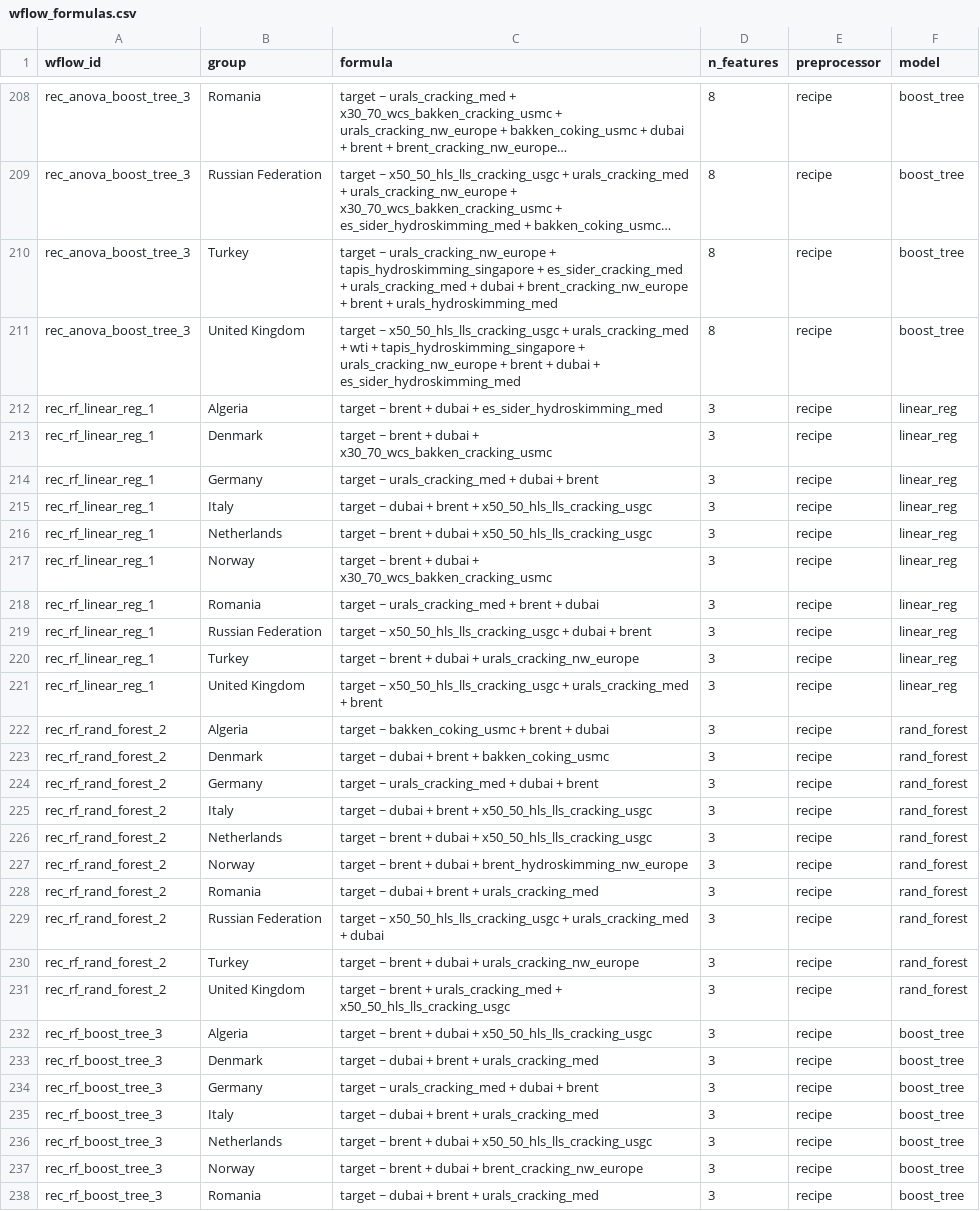
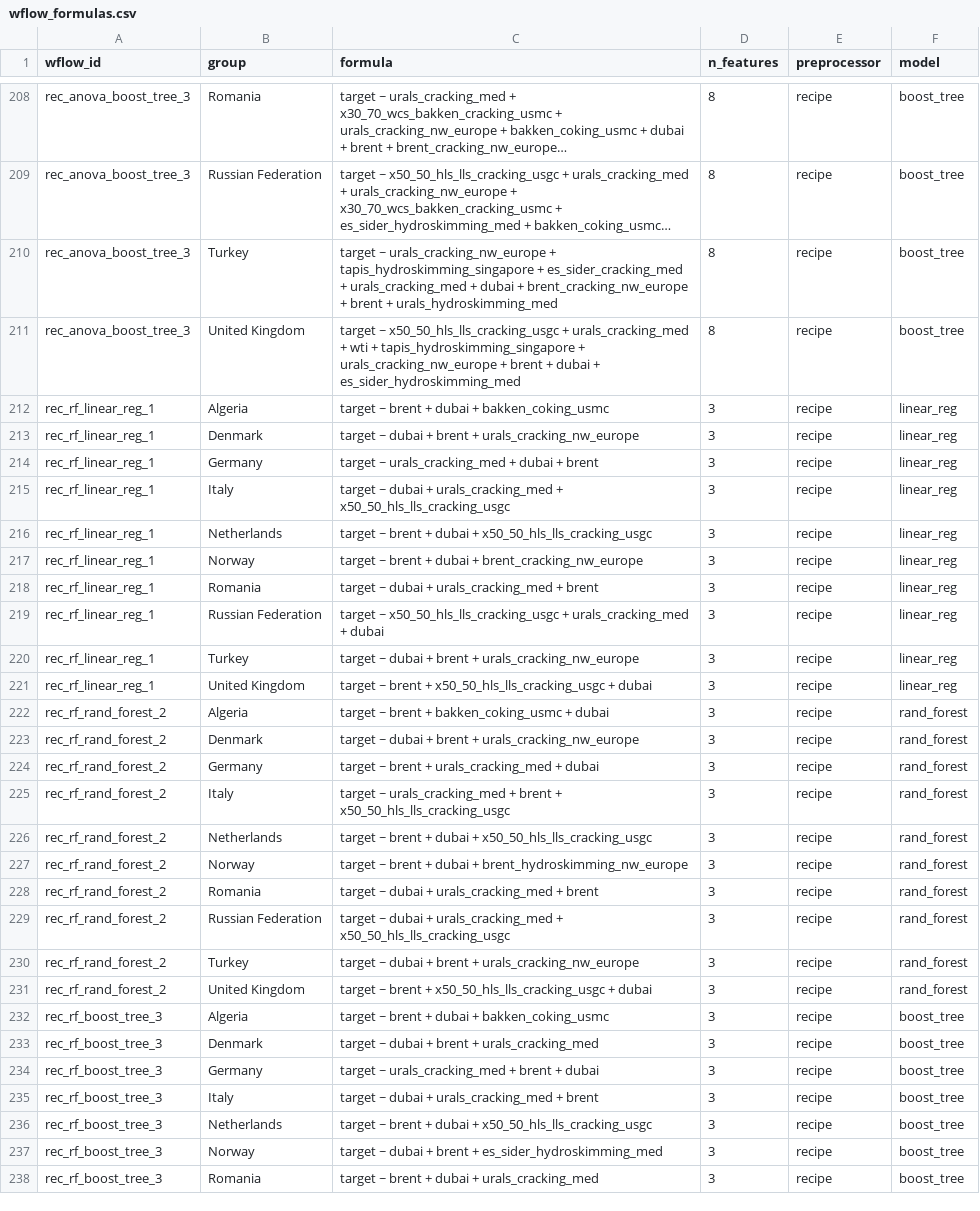
Before and after one commit to m-deane/py-tidymodels2, a CSV file: _md/wflow_formulas.csv, drawn as a sheet; only a part is shown, gaps mark what is left out; long unchanged cells end in …; the diff covers the shown part only.

```diff
--- a/_md/wflow_formulas.csv
+++ b/_md/wflow_formulas.csv
@@ -211,28 +211,28 @@ rec_anova_boost_tree_3,Turkey,target ~ urals_cracking_nw_europe + tapis_hydroski
 rec_anova_boost_tree_3,United Kingdom,target ~ x50_50_hls_lls_cracking_usgc + urals_cracking_med + wti + tapis_hydroskimming_singapore + urals_cracking_nw_europe + brent + dubai + es_sider_hydroskimming_med,8,recipe,boost_tree
-rec_rf_linear_reg_1,Algeria,target ~ brent + dubai + es_sider_hydroskimming_med,3,recipe,linear_reg
-rec_rf_linear_reg_1,Denmark,target ~ brent + dubai + x30_70_wcs_bakken_cracking_usmc,3,recipe,linear_reg
+rec_rf_linear_reg_1,Algeria,target ~ brent + dubai + bakken_coking_usmc,3,recipe,linear_reg
+rec_rf_linear_reg_1,Denmark,target ~ dubai + brent + urals_cracking_nw_europe,3,recipe,linear_reg
 rec_rf_linear_reg_1,Germany,target ~ urals_cracking_med + dubai + brent,3,recipe,linear_reg
-rec_rf_linear_reg_1,Italy,target ~ dubai + brent + x50_50_hls_lls_cracking_usgc,3,recipe,linear_reg
+rec_rf_linear_reg_1,Italy,target ~ dubai + urals_cracking_med + x50_50_hls_lls_cracking_usgc,3,recipe,linear_reg
 rec_rf_linear_reg_1,Netherlands,target ~ brent + dubai + x50_50_hls_lls_cracking_usgc,3,recipe,linear_reg
-rec_rf_linear_reg_1,Norway,target ~ brent + dubai + x30_70_wcs_bakken_cracking_usmc,3,recipe,linear_reg
-rec_rf_linear_reg_1,Romania,target ~ urals_cracking_med + brent + dubai,3,recipe,linear_reg
-rec_rf_linear_reg_1,Russian Federation,target ~ x50_50_hls_lls_cracking_usgc + dubai + brent,3,recipe,linear_reg
-rec_rf_linear_reg_1,Turkey,target ~ brent + dubai + urals_cracking_nw_europe,3,recipe,linear_reg
-rec_rf_linear_reg_1,United Kingdom,target ~ x50_50_hls_lls_cracking_usgc + urals_cracking_med + brent,3,recipe,linear_reg
-rec_rf_rand_forest_2,Algeria,target ~ bakken_coking_usmc + brent + dubai,3,recipe,rand_forest
-rec_rf_rand_forest_2,Denmark,target ~ dubai + brent + bakken_coking_usmc,3,recipe,rand_forest
-rec_rf_rand_forest_2,Germany,target ~ urals_cracking_med + dubai + brent,3,recipe,rand_forest
-rec_rf_rand_forest_2,Italy,target ~ dubai + brent + x50_50_hls_lls_cracking_usgc,3,recipe,rand_forest
+rec_rf_linear_reg_1,Norway,target ~ brent + dubai + brent_cracking_nw_europe,3,recipe,linear_reg
+rec_rf_linear_reg_1,Romania,target ~ dubai + urals_cracking_med + brent,3,recipe,linear_reg
+rec_rf_linear_reg_1,Russian Federation,target ~ x50_50_hls_lls_cracking_usgc + urals_cracking_med + dubai,3,recipe,linear_reg
+rec_rf_linear_reg_1,Turkey,target ~ dubai + brent + urals_cracking_nw_europe,3,recipe,linear_reg
+rec_rf_linear_reg_1,United Kingdom,target ~ brent + x50_50_hls_lls_cracking_usgc + dubai,3,recipe,linear_reg
+rec_rf_rand_forest_2,Algeria,target ~ brent + bakken_coking_usmc + dubai,3,recipe,rand_forest
+rec_rf_rand_forest_2,Denmark,target ~ dubai + brent + urals_cracking_nw_europe,3,recipe,rand_forest
+rec_rf_rand_forest_2,Germany,target ~ brent + urals_cracking_med + dubai,3,recipe,rand_forest
+rec_rf_rand_forest_2,Italy,target ~ urals_cracking_med + brent + x50_50_hls_lls_cracking_usgc,3,recipe,rand_forest
 rec_rf_rand_forest_2,Netherlands,target ~ brent + dubai + x50_50_hls_lls_cracking_usgc,3,recipe,rand_forest
 rec_rf_rand_forest_2,Norway,target ~ brent + dubai + brent_hydroskimming_nw_europe,3,recipe,rand_forest
-rec_rf_rand_forest_2,Romania,target ~ dubai + brent + urals_cracking_med,3,recipe,rand_forest
-rec_rf_rand_forest_2,Russian Federation,target ~ x50_50_hls_lls_cracking_usgc + urals_cracking_med + dubai,3,recipe,rand_forest
-rec_rf_rand_forest_2,Turkey,target ~ brent + dubai + urals_cracking_nw_europe,3,recipe,rand_forest
-rec_rf_rand_forest_2,United Kingdom,target ~ brent + urals_cracking_med + x50_50_hls_lls_cracking_usgc,3,recipe,rand_forest
-rec_rf_boost_tree_3,Algeria,target ~ brent + dubai + x50_50_hls_lls_cracking_usgc,3,recipe,boost_tree
+rec_rf_rand_forest_2,Romania,target ~ dubai + urals_cracking_med + brent,3,recipe,rand_forest
+rec_rf_rand_forest_2,Russian Federation,target ~ dubai + urals_cracking_med + x50_50_hls_lls_cracking_usgc,3,recipe,rand_forest
+rec_rf_rand_forest_2,Turkey,target ~ dubai + brent + urals_cracking_nw_europe,3,recipe,rand_forest
+rec_rf_rand_forest_2,United Kingdom,target ~ brent + x50_50_hls_lls_cracking_usgc + dubai,3,recipe,rand_forest
+rec_rf_boost_tree_3,Algeria,target ~ brent + dubai + bakken_coking_usmc,3,recipe,boost_tree
 rec_rf_boost_tree_3,Denmark,target ~ dubai + brent + urals_cracking_med,3,recipe,boost_tree
-rec_rf_boost_tree_3,Germany,target ~ urals_cracking_med + dubai + brent,3,recipe,boost_tree
-rec_rf_boost_tree_3,Italy,target ~ dubai + brent + urals_cracking_med,3,recipe,boost_tree
+rec_rf_boost_tree_3,Germany,target ~ urals_cracking_med + brent + dubai,3,recipe,boost_tree
+rec_rf_boost_tree_3,Italy,target ~ dubai + urals_cracking_med + brent,3,recipe,boost_tree
 rec_rf_boost_tree_3,Netherlands,target ~ brent + dubai + x50_50_hls_lls_cracking_usgc,3,recipe,boost_tree
-rec_rf_boost_tree_3,Norway,target ~ brent + dubai + brent_cracking_nw_europe,3,recipe,boost_tree
-rec_rf_boost_tree_3,Romania,target ~ dubai + brent + urals_cracking_med,3,recipe,boost_tree
+rec_rf_boost_tree_3,Norway,target ~ dubai + brent + es_sider_hydroskimming_med,3,recipe,boost_tree
+rec_rf_boost_tree_3,Romania,target ~ brent + dubai + urals_cracking_med,3,recipe,boost_tree
```
Also changed, not shown: 40 edited cells elsewhere in this file, 3 other files.
